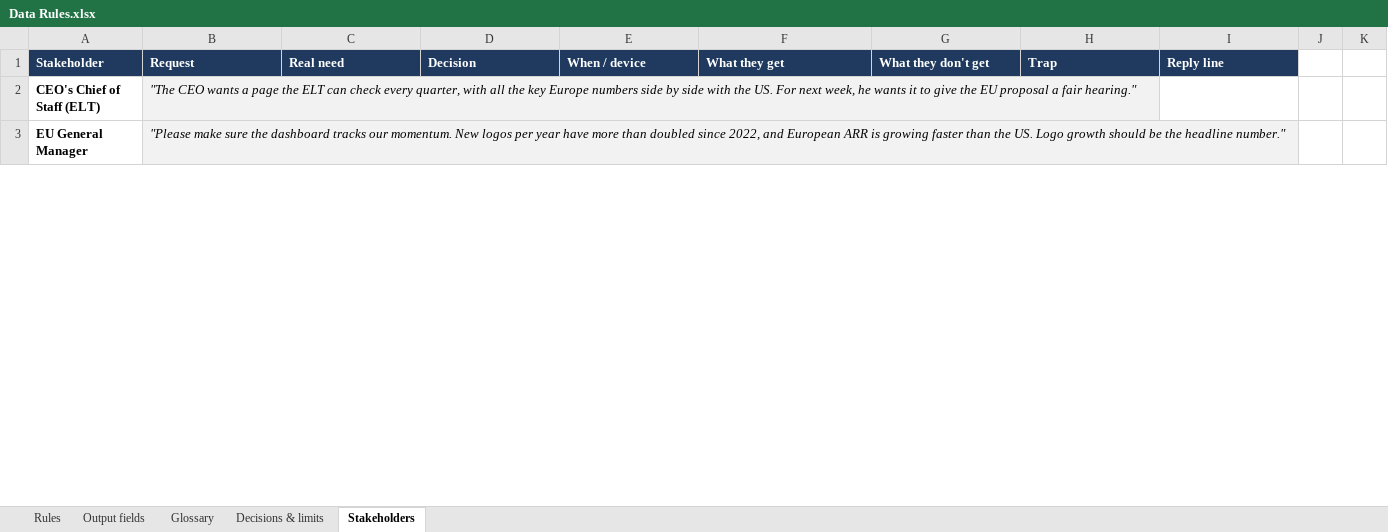
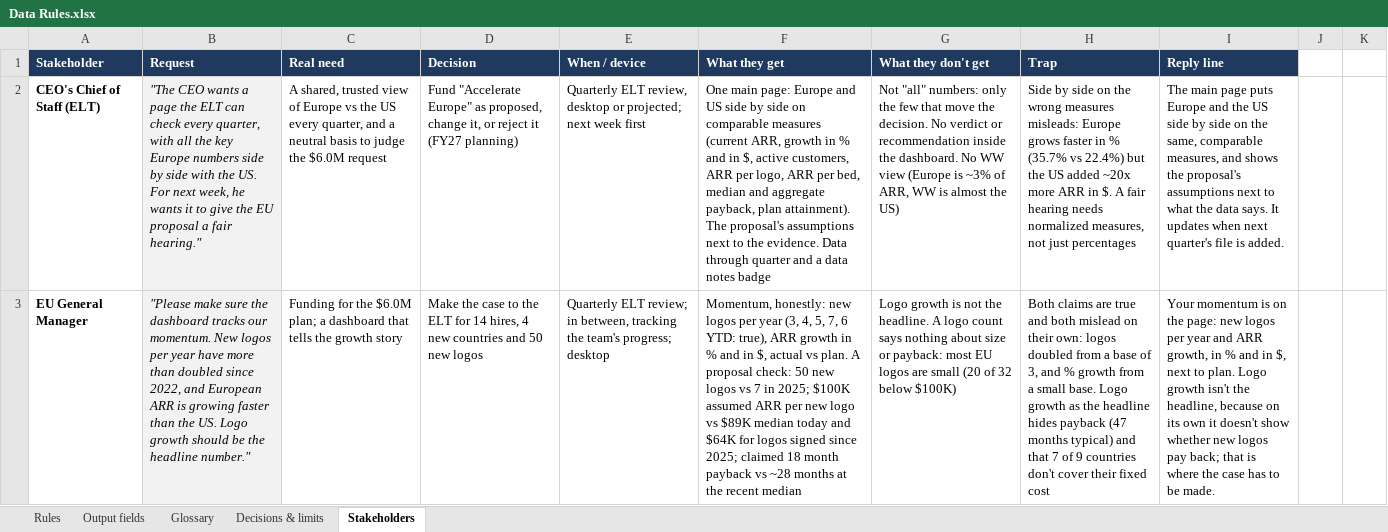
Before and after one commit to diklaash-maker/aidoc-europe-dashboard, an Excel workbook: docs/Data Rules.xlsx, sheet Stakeholders, drawn as a sheet; only a part is shown; values as stored, in another font and other column widths than the file's, no borders; the diff covers the shown part only; the diff names each change by its address in the sheet, - before the commit and + after, or states it on an @@ line.

```diff
--- a/docs/Data Rules.xlsx (sheet Stakeholders)
+++ b/docs/Data Rules.xlsx (sheet Stakeholders)
-C2 (Real need): (empty)
+C2 (Real need): A shared, trusted view of Europe vs the US every quarter, and a neutral basis to judge the $6.0M request
-D2 (Decision): (empty)
+D2 (Decision): Fund "Accelerate Europe" as proposed, change it, or reject it (FY27 planning)
-E2 (When / device): (empty)
+E2 (When / device): Quarterly ELT review, desktop or projected; next week first
-F2 (What they get): (empty)
+F2 (What they get): One main page: Europe and US side by side on comparable measures (current ARR, growth in % and in $, active customers, ARR per logo, ARR per bed, median and aggregate payback, plan attainment). The proposal's assumptions next to the evidence. Data through quarter and a data notes badge
-G2 (What they don't get): (empty)
+G2 (What they don't get): Not "all" numbers: only the few that move the decision. No verdict or recommendation inside the dashboard. No WW view (Europe is ~3% of ARR, WW is almost the US)
-H2 (Trap): (empty)
+H2 (Trap): Side by side on the wrong measures misleads: Europe grows faster in % (35.7% vs 22.4%) but the US added ~20x more ARR in $. A fair hearing needs normalized measures, not just percentages
-I2 (Reply line): (empty)
+I2 (Reply line): The main page puts Europe and the US side by side on the same, comparable measures, and shows the proposal's assumptions next to what the data says. It updates when next quarter's file is added.
-C3 (Real need): (empty)
+C3 (Real need): Funding for the $6.0M plan; a dashboard that tells the growth story
-D3 (Decision): (empty)
+D3 (Decision): Make the case to the ELT for 14 hires, 4 new countries and 50 new logos
-E3 (When / device): (empty)
+E3 (When / device): Quarterly ELT review; in between, tracking the team's progress; desktop
-F3 (What they get): (empty)
+F3 (What they get): Momentum, honestly: new logos per year (3, 4, 5, 7, 6 YTD: true), ARR growth in % and in $, actual vs plan. A proposal check: 50 new logos vs 7 in 2025; $100K assumed ARR per new logo vs $89K median today and $64K for logos signed since 2025; claimed 18 month payback vs ~28 months at the recent median
-G3 (What they don't get): (empty)
+G3 (What they don't get): Logo growth is not the headline. A logo count says nothing about size or payback: most EU logos are small (20 of 32 below $100K)
-H3 (Trap): (empty)
+H3 (Trap): Both claims are true and both mislead on their own: logos doubled from a base of 3, and % growth from a small base. Logo growth as the headline hides payback (47 months typical) and that 7 of 9 countries don't cover their fixed cost
-I3 (Reply line): (empty)
+I3 (Reply line): Your momentum is on the page: new logos per year and ARR growth, in % and in $, next to plan. Logo growth isn't the headline, because on its own it doesn't show whether new logos pay back; that is where the case has to be made.
```
Also changed, not shown: 8 edited cells elsewhere in this sheet, 6 other files.
